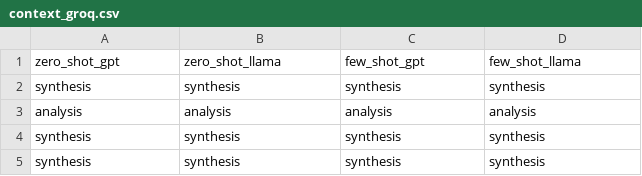
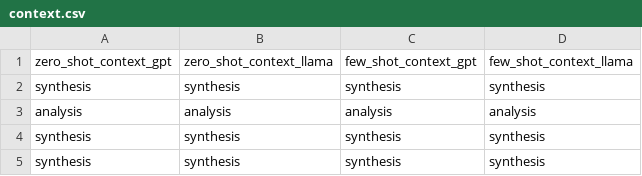
Before and after one commit to 99pranit/Qillion, a CSV file: dataset/context.csv (was dataset/context_groq.csv), drawn as a sheet; only a part is shown.

```diff
--- a/dataset/context_groq.csv
+++ b/dataset/context.csv
@@ -1,2 +1,2 @@
-zero_shot_gpt,zero_shot_llama,few_shot_gpt,few_shot_llama
+zero_shot_context_gpt,zero_shot_context_llama,few_shot_context_gpt,few_shot_context_llama
 synthesis,synthesis,synthesis,synthesis
```
Also changed, not shown: dataset/no_context_cot.csv, 3 other files.
